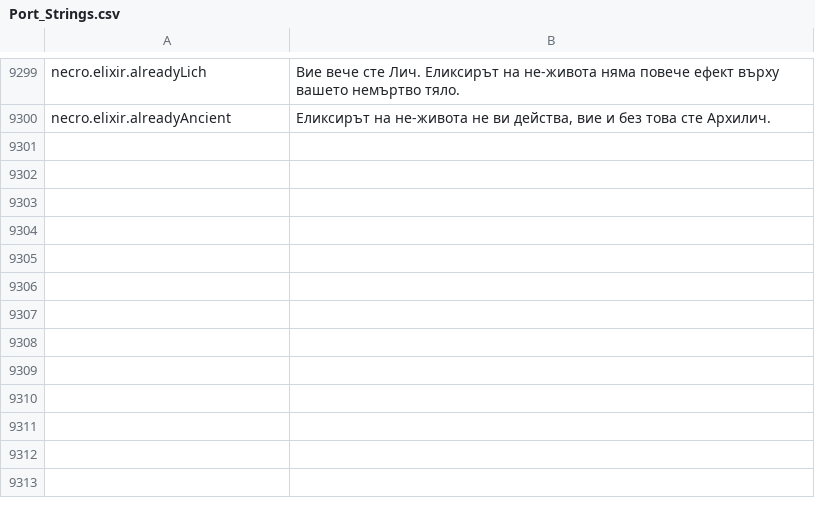
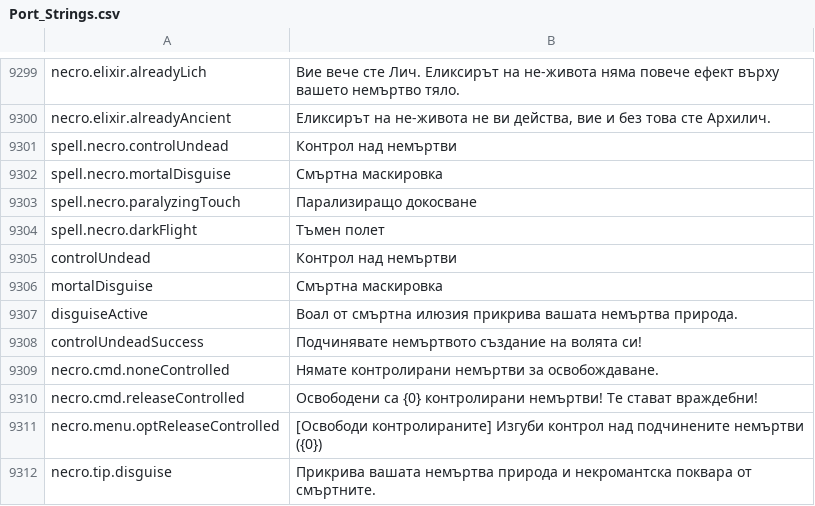
Before and after one commit to Chuz13/daggerfall-forever, a CSV file: locales/bg/Port_Strings.csv, drawn as a sheet; only a part is shown, gaps mark what is left out; the diff names each change by its address in the sheet, - before the commit and + after, or states it on an @@ line.

```diff
--- a/locales/bg/Port_Strings.csv
+++ b/locales/bg/Port_Strings.csv
+row 9301: spell.necro.controlUndead | Контрол над немъртви
+row 9302: spell.necro.mortalDisguise | Смъртна маскировка
+row 9303: spell.necro.paralyzingTouch | Парализиращо докосване
+row 9304: spell.necro.darkFlight | Тъмен полет
+row 9305: controlUndead | Контрол над немъртви
+row 9306: mortalDisguise | Смъртна маскировка
+row 9307: disguiseActive | Воал от смъртна илюзия прикрива вашата немъртва природа.
+row 9308: controlUndeadSuccess | Подчинявате немъртвото създание на волята си!
+row 9309: necro.cmd.noneControlled | Нямате контролирани немъртви за освобождаване.
+row 9310: necro.cmd.releaseControlled | Освободени са {0} контролирани немъртви! Те стават враждебни!
+row 9311: necro.menu.optReleaseControlled | [Освободи контролираните] Изгуби контрол над подчинените немъртви ({0})
+row 9312: necro.tip.disguise | Прикрива вашата немъртва природа и некромантска поквара от смъртните.
```
Also changed, not shown: locales/el/Port_Strings.csv, locales/ja/Port_Strings.csv, 46 other files.
